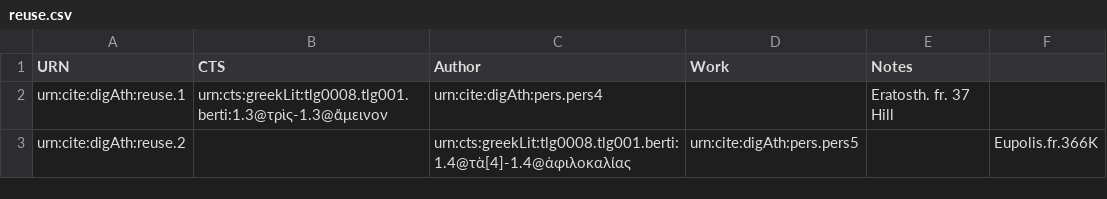
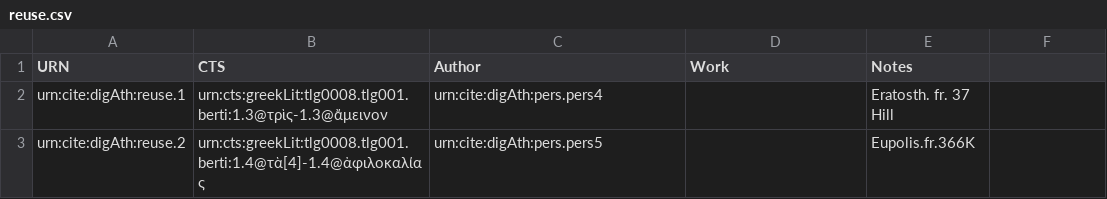
Before and after one commit to medaniel93/DigitalAthenaeus, a CSV file: analyses/reuse.csv, drawn as a sheet.

```diff
--- a/analyses/reuse.csv
+++ b/analyses/reuse.csv
@@ -2,2 +2,2 @@
 "urn:cite:digAth:reuse.1","urn:cts:greekLit:tlg0008.tlg001.berti:1.3@τρὶς-1.3@ἄμεινον","urn:cite:digAth:pers.pers4","","Eratosth. fr. 37 Hill"
-"urn:cite:digAth:reuse.2","","urn:cts:greekLit:tlg0008.tlg001.berti:1.4@τὰ[4]-1.4@ἀφιλοκαλίας","urn:cite:digAth:pers.pers5","","Eupolis.fr.366K"
+"urn:cite:digAth:reuse.2","urn:cts:greekLit:tlg0008.tlg001.berti:1.4@τὰ[4]-1.4@ἀφιλοκαλίας","urn:cite:digAth:pers.pers5","","Eupolis.fr.366K"
```
Also changed, not shown: analyses/works.csv.
